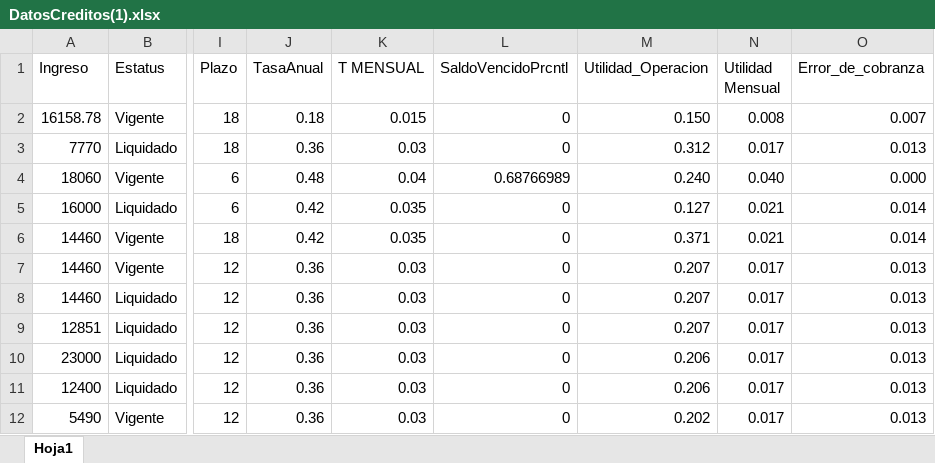
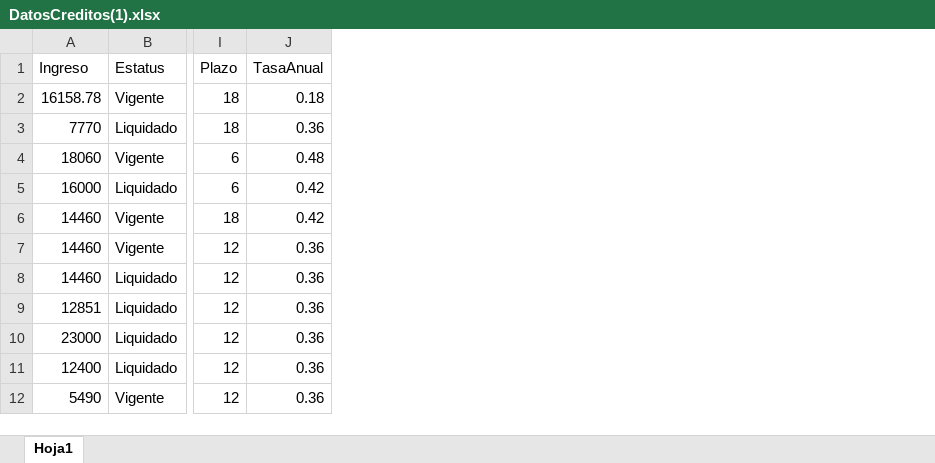
Before and after one commit to RodoSlay/Tareas_RSlay_LMRamirez, an Excel workbook: Proyecto/DatosCreditos(1).xlsx, sheet Hoja1, drawn as a sheet; only a part is shown, gaps mark what is left out; values as stored, in another font and other column widths than the file's, no borders; the diff names each change by its address in the sheet, - before the commit and + after, or states it on an @@ line.

Commit message:
Entrega1 Proyecto
Listo para subirse, dale una edición si lo ves necesario LuisMa

```diff
--- a/Proyecto/DatosCreditos(1).xlsx (sheet Hoja1)
+++ b/Proyecto/DatosCreditos(1).xlsx (sheet Hoja1)
-column K (T MENSUAL), rows 2-12: 0.015 | 0.03 | 0.04 | 0.035 | 0.035 | 0.03 | 0.03 | 0.03 | 0.03 | 0.03 | 0.03
-column L (SaldoVencidoPrcntl), rows 2-12: 0 | 0 | 0.68766989 | 0 | 0 | 0 | 0 | 0 | 0 | 0 | 0
-column M (Utilidad_Operacion), rows 2-12: 0.150 | 0.312 | 0.240 | 0.127 | 0.371 | 0.207 | 0.207 | 0.207 | 0.206 | 0.206 | 0.202
-column N (Utilidad Mensual), rows 2-12: 0.008 | 0.017 | 0.040 | 0.021 | 0.021 | 0.017 | 0.017 | 0.017 | 0.017 | 0.017 | 0.017
-column O (Error_de_cobranza), rows 2-12: 0.007 | 0.013 | 0.000 | 0.014 | 0.014 | 0.013 | 0.013 | 0.013 | 0.013 | 0.013 | 0.013
```
Also changed, not shown: 4 other files.
